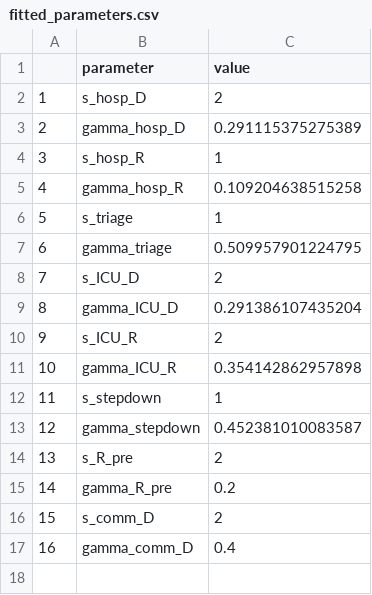
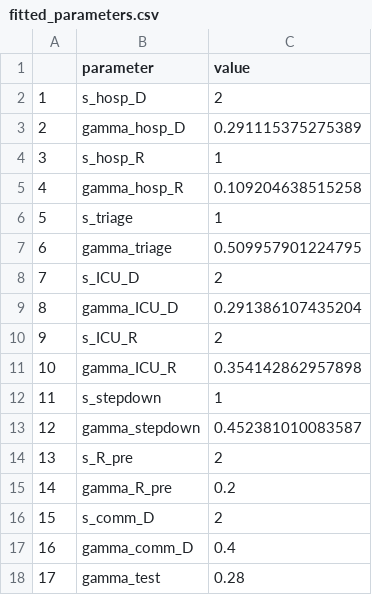
Before and after one commit to mrc-ide/sircovid, a CSV file: inst/extdata/fitted_parameters.csv, drawn as a sheet; the diff names each change by its address in the sheet, - before the commit and + after, or states it on an @@ line.

```diff
--- a/inst/extdata/fitted_parameters.csv
+++ b/inst/extdata/fitted_parameters.csv
+row 18: 17 | gamma_test | 0.28
```
Also changed, not shown: inst/extdata/severity_2020_04_12.csv, 4 other files.
